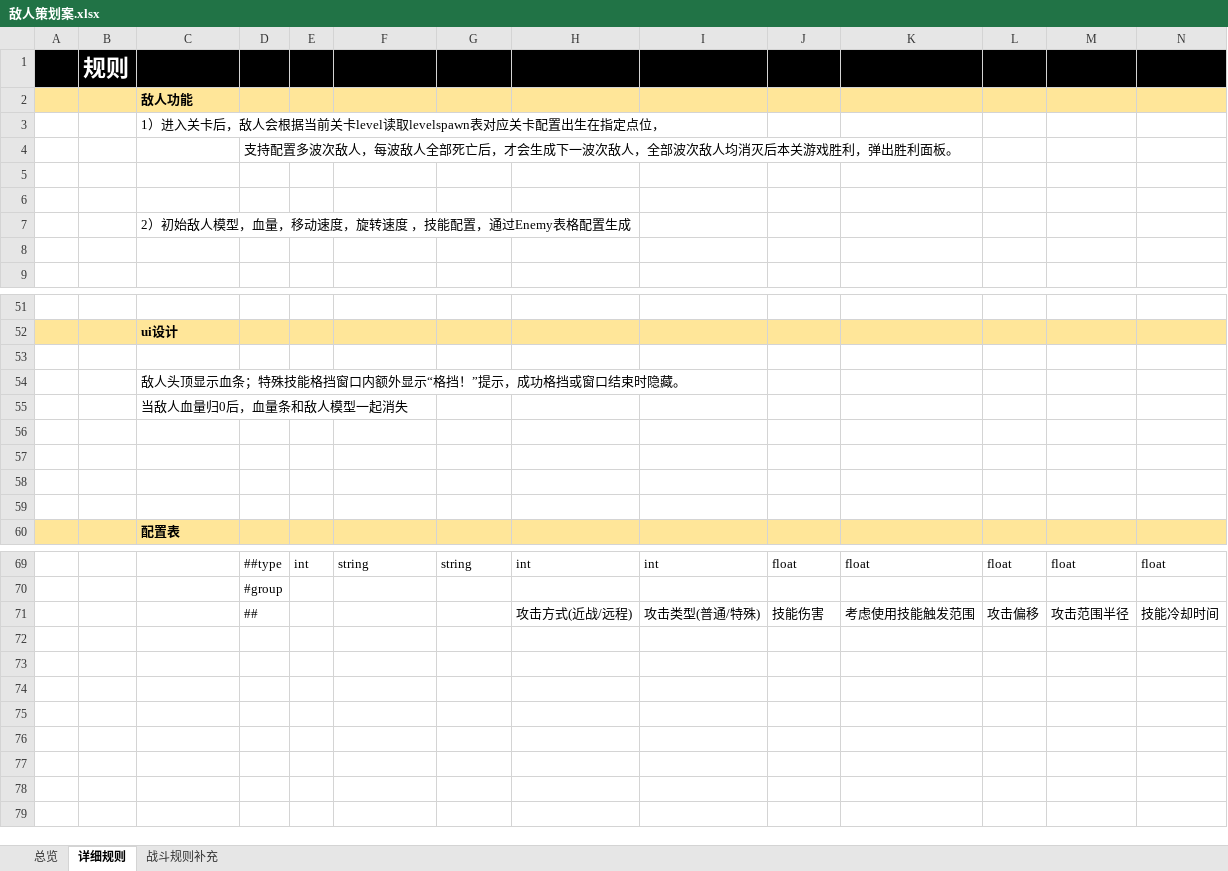
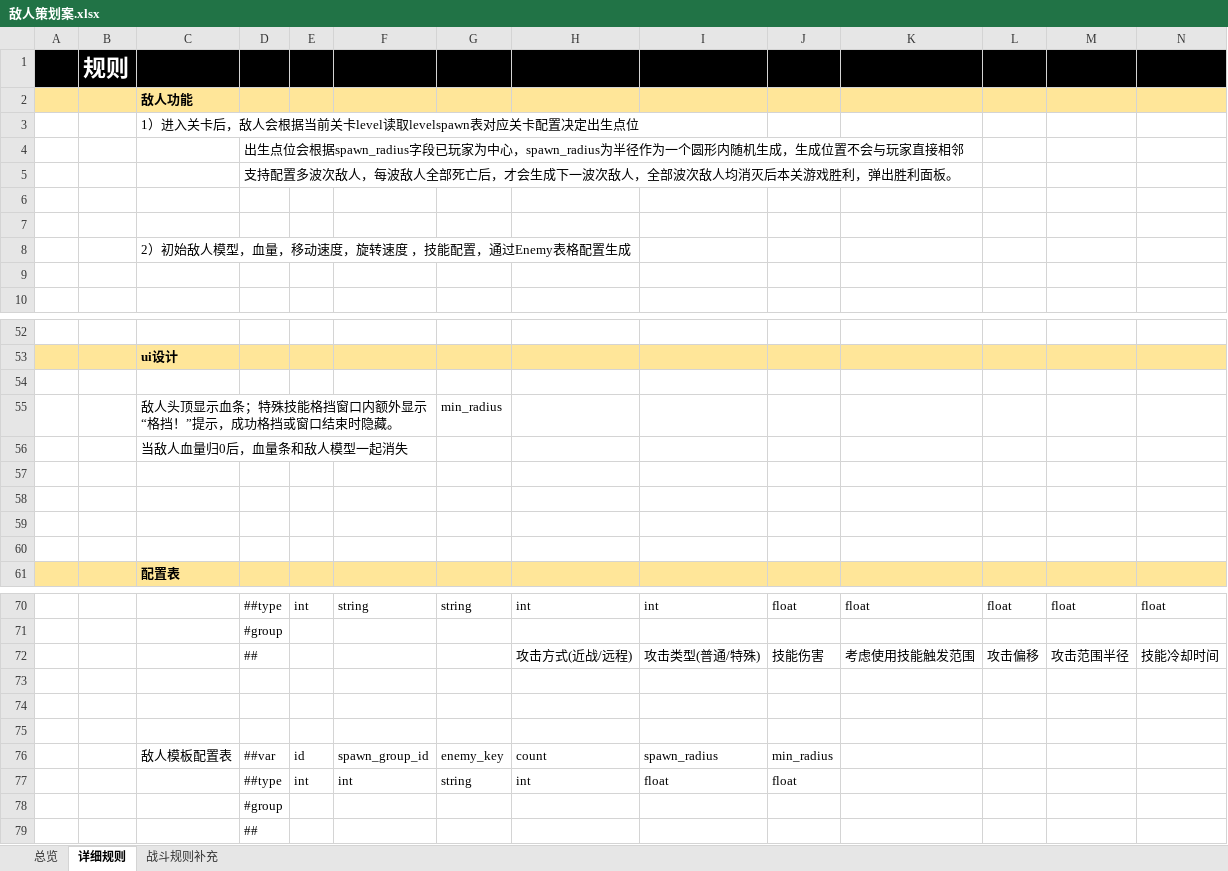
Before and after one commit to XztAAAAA/RPGGameProgram, an Excel workbook: 策划文档/敌人策划案.xlsx, sheet 详细规则, drawn as a sheet; only a part is shown, gaps mark what is left out; values as stored, in another font and other column widths than the file's, no borders; charts and pictures not drawn; addresses are those after the commit; rows hold the shown columns only; the diff names each change by its address in the sheet, - before the commit and + after, or states it on an @@ line.

```diff
--- a/策划文档/敌人策划案.xlsx (sheet 详细规则)
+++ b/策划文档/敌人策划案.xlsx (sheet 详细规则)
-C3: …关卡配置出生在指定点位，
+C3: …关卡配置决定出生点位
+row 4:  |  |  | 出生点位会根据spawn_radius字段已玩家为中心，spawn_radius为半径作为一个圆形内随机生成，生成位置不会与玩家直接相邻
-G55: (empty)
+G55: min_radius
+row 73: (empty)
+row 74: (empty)
+row 75: (empty)
+row 76:  |  | 敌人模板配置表 | ##var | id | spawn_group_id | enemy_key | count | spawn_radius | min_radius
+row 77:  |  |  | ##type | int | int | string | int | float | float
+row 78:  |  |  | #group
+row 79:  |  |  | ##
```
Also changed, not shown: charts or pictures, RPGUnityProgram/LubanConfig/MiniTemplate/Data/LevelSpawn.xlsx, 6 other files.
